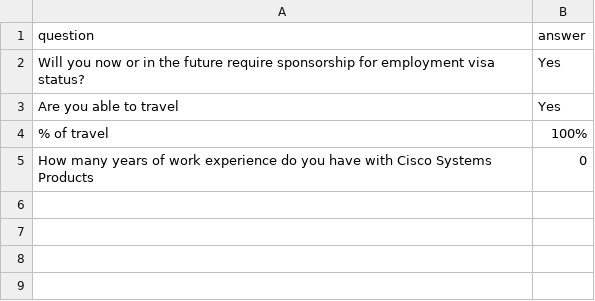
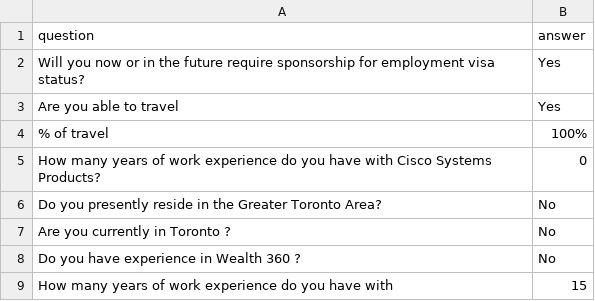
Before and after one commit to parama4u/applybot, a CSV file: LinkedIn/additional_questions.csv, drawn as a sheet.

Commit message:
additional questions

```diff
--- a/LinkedIn/additional_questions.csv
+++ b/LinkedIn/additional_questions.csv
@@ -4,2 +4,6 @@ Are you able to travel,Yes
 % of travel,100%
-How many years of work experience do you have with Cisco Systems Products,0
+How many years of work experience do you have with Cisco Systems Products?,0
+Do you presently reside in the Greater Toronto Area?,No
+Are you currently in Toronto ?,No
+Do you have experience in Wealth 360 ?,No
+How many years of work experience do you have with,15
```
Also changed, not shown: 1 other file.
